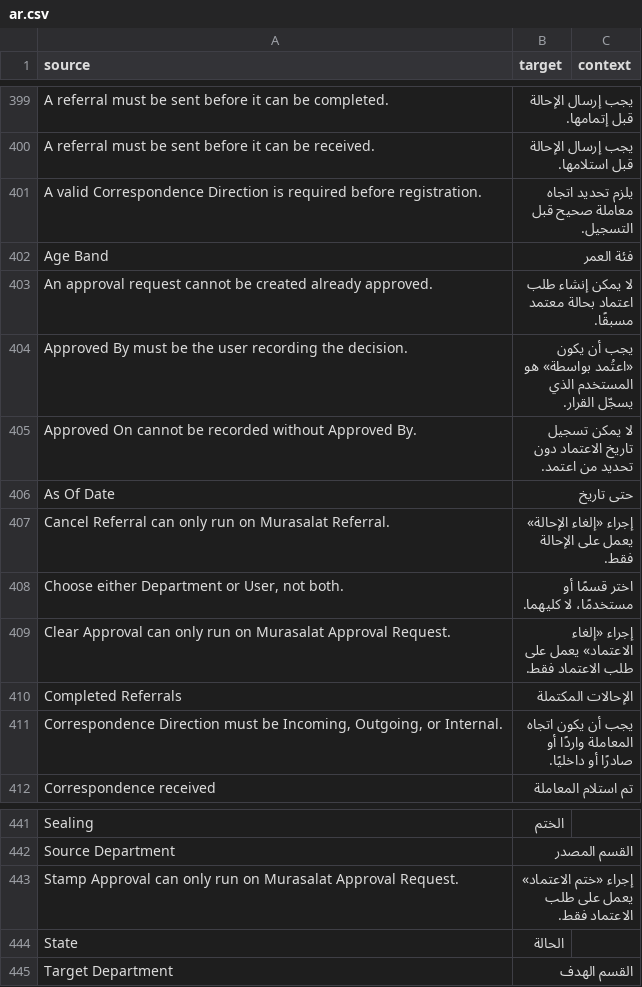
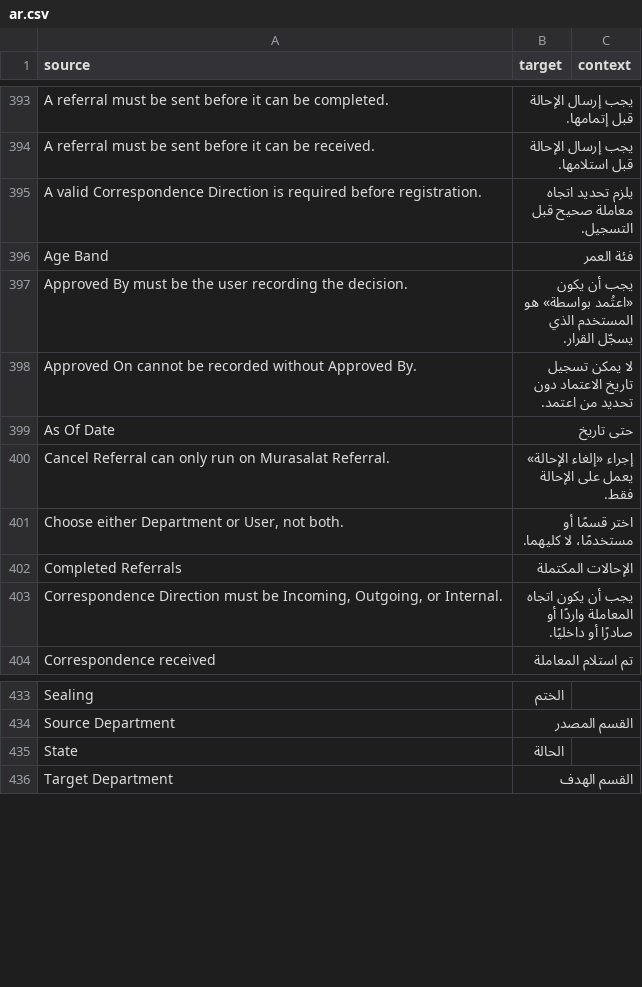
Before and after one commit to 8kode/murasalat_office, a CSV file: murasalat_office/translations/ar.csv, drawn as a sheet; only a part is shown, gaps mark what is left out; the diff covers the shown part only; the diff names each change by its address in the sheet, - before the commit and + after, or states it on an @@ line.

```diff
--- a/murasalat_office/translations/ar.csv
+++ b/murasalat_office/translations/ar.csv
-row 403: An approval request cannot be created already approved. | لا يمكن إنشاء طلب اعتماد بحالة معتمد مسبقًا.
-row 409: Clear Approval can only run on Murasalat Approval Request. | إجراء «إلغاء الاعتماد» يعمل على طلب الاعتماد فقط.
-row 443: Stamp Approval can only run on Murasalat Approval Request. | إجراء «ختم الاعتماد» يعمل على طلب الاعتماد فقط.
```
Also changed, not shown: 6 removed rows elsewhere in this file, 48 other files.
